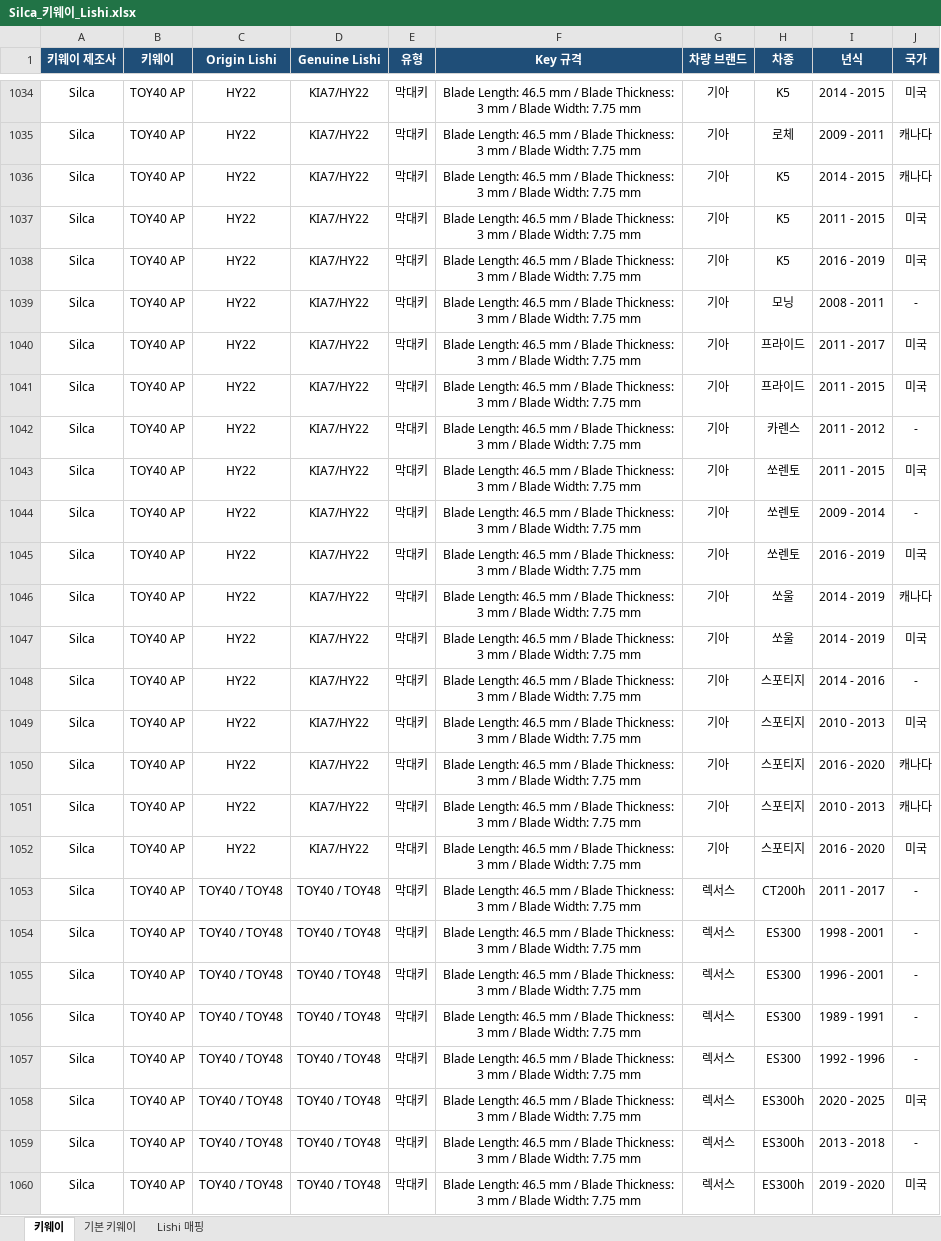
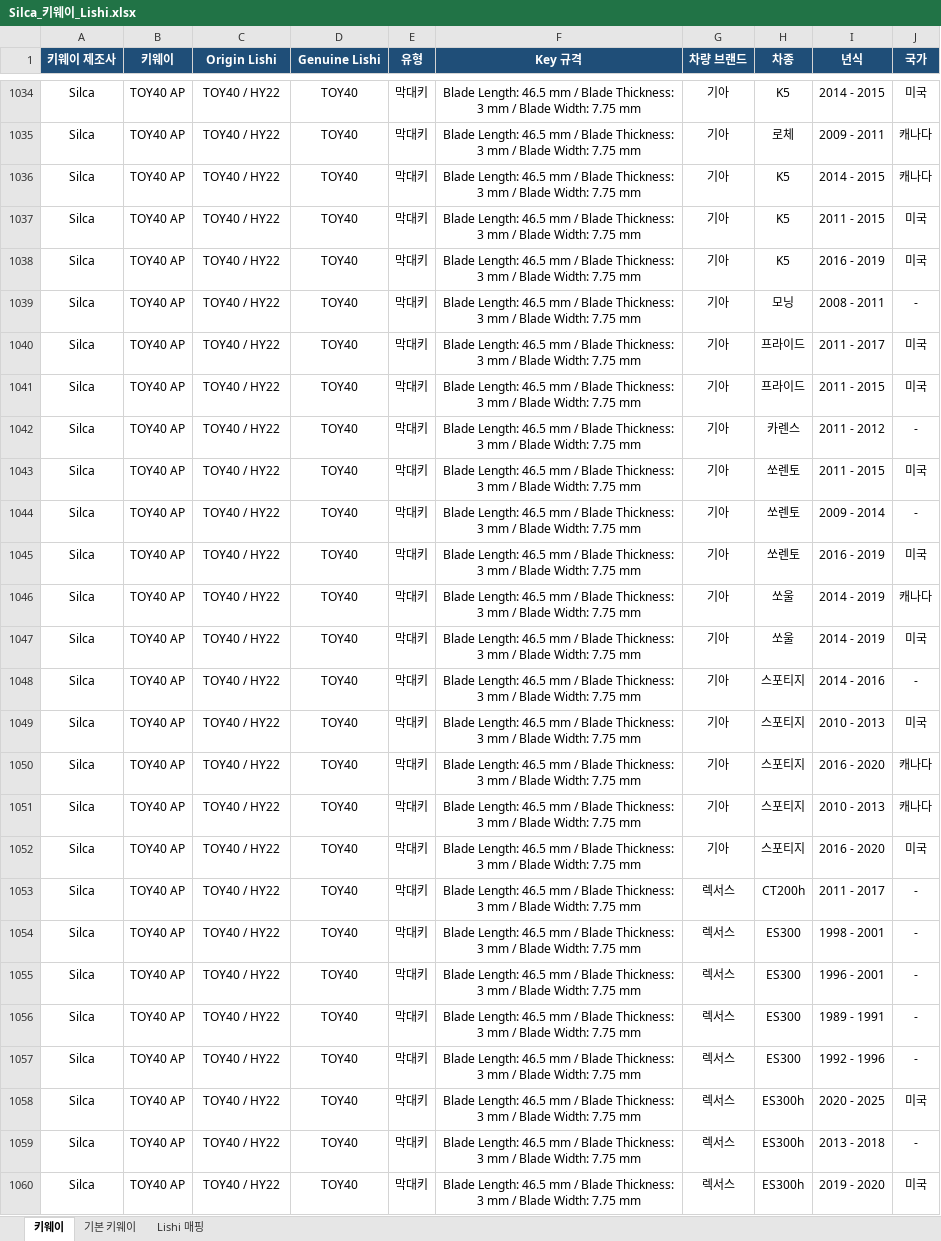
Before and after one commit to pegasusj8888-sudo/claude, an Excel workbook: Silca_키웨이_Lishi.xlsx, sheet 키웨이, drawn as a sheet; only a part is shown, gaps mark what is left out; values as stored, in another font and other column widths than the file's, no borders; the diff covers the shown part only; the diff names each change by its address in the sheet, - before the commit and + after, or states it on an @@ line.

```diff
--- a/Silca_키웨이_Lishi.xlsx (sheet 키웨이)
+++ b/Silca_키웨이_Lishi.xlsx (sheet 키웨이)
-C1034:C1052 (Origin Lishi): HY22
+C1034:C1052 (Origin Lishi): TOY40 / HY22
-D1034:D1052 (Genuine Lishi): KIA7/HY22
+D1034:D1052 (Genuine Lishi): TOY40
-C1053:C1060 (Origin Lishi): TOY40 / TOY48
+C1053:C1060 (Origin Lishi): TOY40 / HY22
-D1053:D1060 (Genuine Lishi): TOY40 / TOY48
+D1053:D1060 (Genuine Lishi): TOY40
```
Also changed, not shown: 1581 edited cells elsewhere in this sheet, sheet Lishi 매핑.
